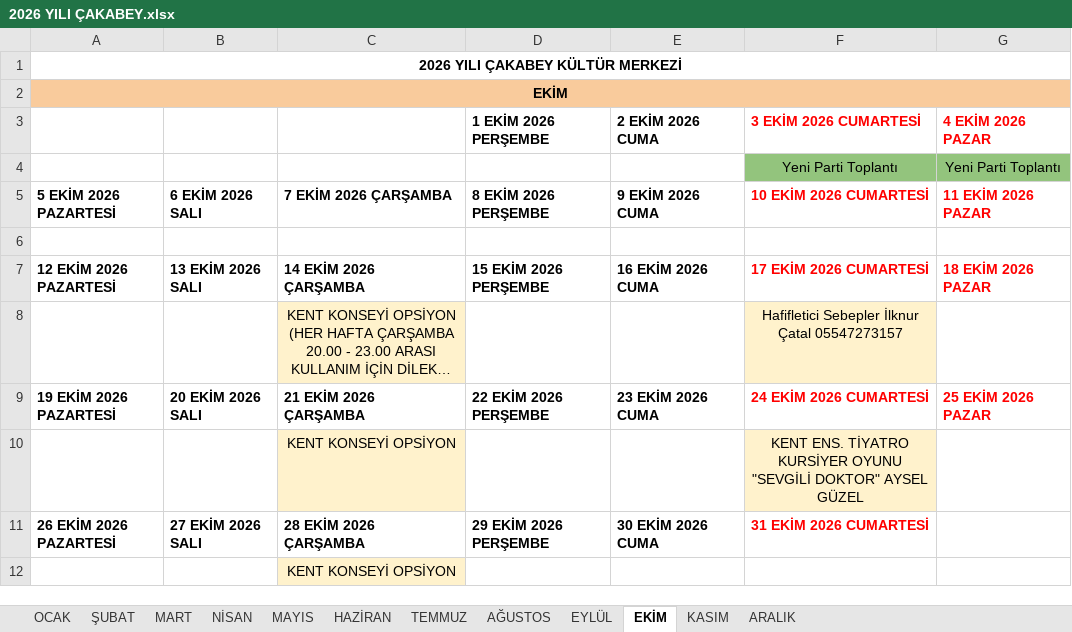
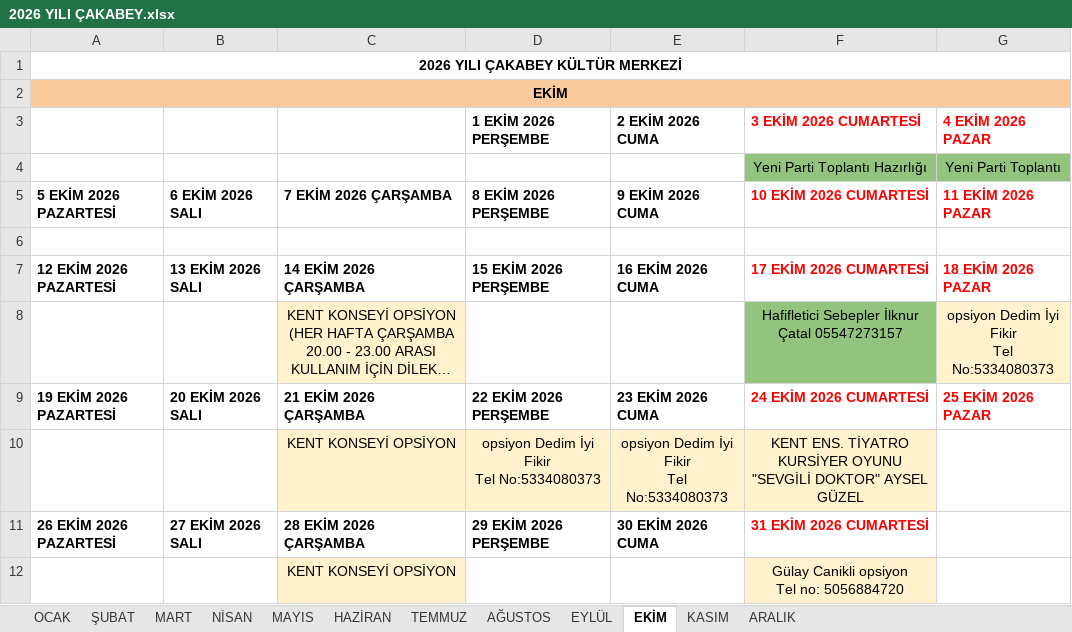
Before and after one commit to ilhanakd-max/etkinlik-takip-data, an Excel workbook: 2026 YILI ÇAKABEY.xlsx, sheet EKİM, drawn as a sheet; long unchanged cells end in …; values as stored, in another font and other column widths than the file's, no borders; charts and pictures not drawn; ↵ is a line break in a cell; the diff names each change by its address in the sheet, - before the commit and + after, or states it on an @@ line.

```diff
--- a/2026 YILI ÇAKABEY.xlsx (sheet EKİM)
+++ b/2026 YILI ÇAKABEY.xlsx (sheet EKİM)
-F4 (10 EKİM 2026 CUMARTESİ): Yeni Parti Toplantı
+F4 (10 EKİM 2026 CUMARTESİ): Yeni Parti Toplantı Hazırlığı
-F8 fill: #FFF2CC
+F8 fill: #93C47D
-G8 (11 EKİM 2026 PAZAR): (empty)
+G8 (11 EKİM 2026 PAZAR): opsiyon Dedim İyi Fikir ↵ Tel No:5334080373
-G8 fill: none
+G8 fill: #FFF2CC
-D10 (8 EKİM 2026 PERŞEMBE): (empty)
+D10 (8 EKİM 2026 PERŞEMBE): opsiyon Dedim İyi Fikir ↵ Tel No:5334080373
-D10:E10 fill: none
+D10:E10 fill: #FFF2CC
-E10 (9 EKİM 2026 CUMA): (empty)
+E10 (9 EKİM 2026 CUMA): opsiyon Dedim İyi Fikir ↵ Tel No:5334080373
-F12 (10 EKİM 2026 CUMARTESİ): (empty)
+F12 (10 EKİM 2026 CUMARTESİ): Gülay Canikli opsiyon ↵ Tel no: 5056884720
-F12 fill: none
+F12 fill: #FFF2CC
```
